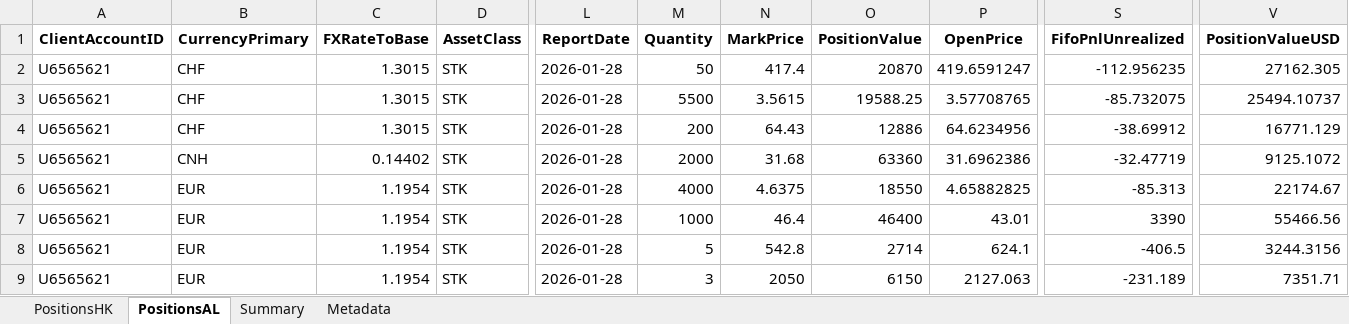
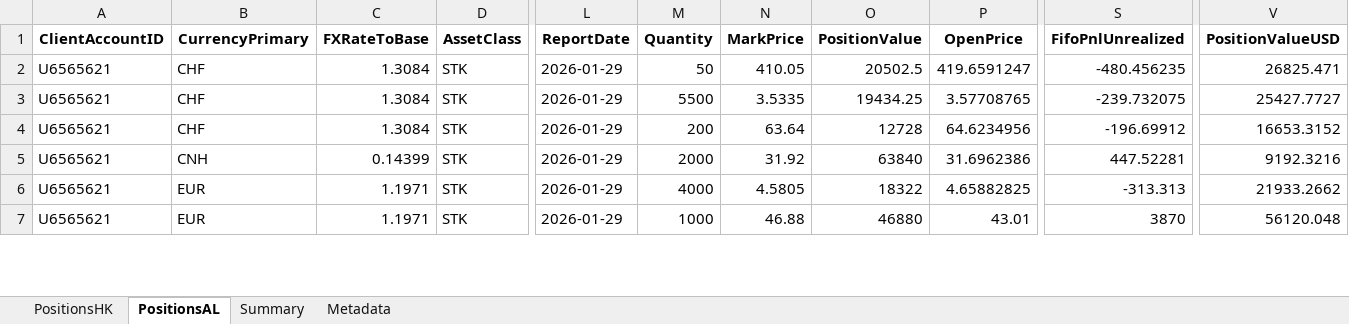
Before and after one commit to timelyrain/timeless-workspace, an Excel workbook: projects/fetch-ibkr-positions.xlsx, sheet PositionsAL, drawn as a sheet; only a part is shown, gaps mark what is left out; values as stored, in another font and other column widths than the file's, no borders; rows hold the shown columns only; the diff covers the shown part only; the diff names each change by its address in the sheet, - before the commit and + after, or states it on an @@ line.

```diff
--- a/projects/fetch-ibkr-positions.xlsx (sheet PositionsAL)
+++ b/projects/fetch-ibkr-positions.xlsx (sheet PositionsAL)
-C2:C4 (FXRateToBase): 1.3015
+C2:C4 (FXRateToBase): 1.3084
-L2:L7 (ReportDate): 2026-01-28
+L2:L7 (ReportDate): 2026-01-29
-N2 (MarkPrice): 417.4
+N2 (MarkPrice): 410.05
-O2 (PositionValue): 20870
+O2 (PositionValue): 20502.5
-S2 (FifoPnlUnrealized): -112.956235
+S2 (FifoPnlUnrealized): -480.456235
-V2 (PositionValueUSD): 27162.305
+V2 (PositionValueUSD): 26825.471
-N3 (MarkPrice): 3.5615
+N3 (MarkPrice): 3.5335
-O3 (PositionValue): 19588.25
+O3 (PositionValue): 19434.25
-S3 (FifoPnlUnrealized): -85.732075
+S3 (FifoPnlUnrealized): -239.732075
-V3 (PositionValueUSD): 25494.10737
+V3 (PositionValueUSD): 25427.7727
-N4 (MarkPrice): 64.43
+N4 (MarkPrice): 63.64
-O4 (PositionValue): 12886
+O4 (PositionValue): 12728
-S4 (FifoPnlUnrealized): -38.69912
+S4 (FifoPnlUnrealized): -196.69912
-V4 (PositionValueUSD): 16771.129
+V4 (PositionValueUSD): 16653.3152
-C5 (FXRateToBase): 0.14402
+C5 (FXRateToBase): 0.14399
-N5 (MarkPrice): 31.68
+N5 (MarkPrice): 31.92
-O5 (PositionValue): 63360
+O5 (PositionValue): 63840
-S5 (FifoPnlUnrealized): -32.47719
+S5 (FifoPnlUnrealized): 447.52281
-V5 (PositionValueUSD): 9125.1072
+V5 (PositionValueUSD): 9192.3216
-C6:C7 (FXRateToBase): 1.1954
+C6:C7 (FXRateToBase): 1.1971
-N6 (MarkPrice): 4.6375
+N6 (MarkPrice): 4.5805
-O6 (PositionValue): 18550
+O6 (PositionValue): 18322
-S6 (FifoPnlUnrealized): -85.313
+S6 (FifoPnlUnrealized): -313.313
-V6 (PositionValueUSD): 22174.67
+V6 (PositionValueUSD): 21933.2662
-N7 (MarkPrice): 46.4
+N7 (MarkPrice): 46.88
-O7 (PositionValue): 46400
+O7 (PositionValue): 46880
-S7 (FifoPnlUnrealized): 3390
+S7 (FifoPnlUnrealized): 3870
-V7 (PositionValueUSD): 55466.56
+V7 (PositionValueUSD): 56120.048
-row 8: U6565621 | EUR | 1.1954 | STK | 2026-01-28 | 5 | 542.8 | 2714 | 624.1 | -406.5 | 3244.3156
-row 9: U6565621 | EUR | 1.1954 | STK | 2026-01-28 | 3 | 2050 | 6150 | 2127.063 | -231.189 | 7351.71
```
Also changed, not shown: 1 removed row and 97 edited cells elsewhere in this sheet, sheet PositionsHK, sheet Metadata, sheet Summary.
